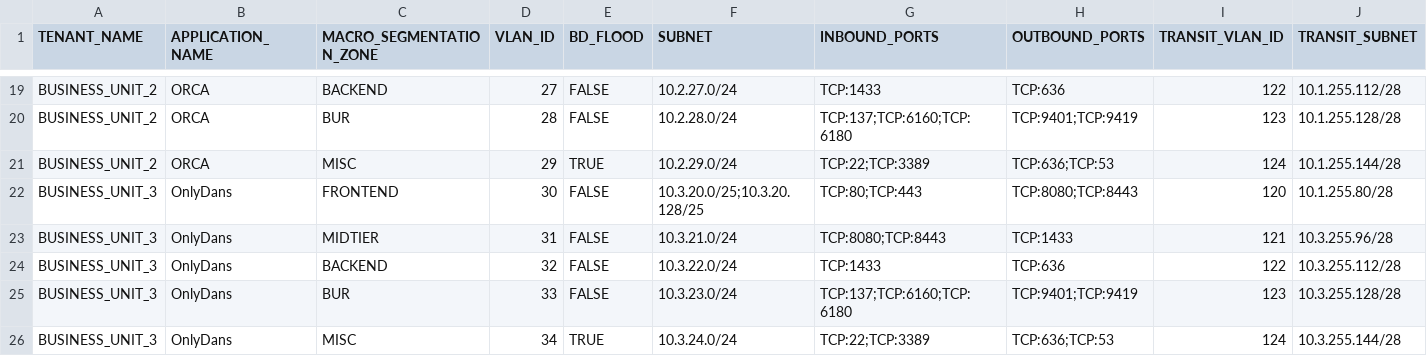
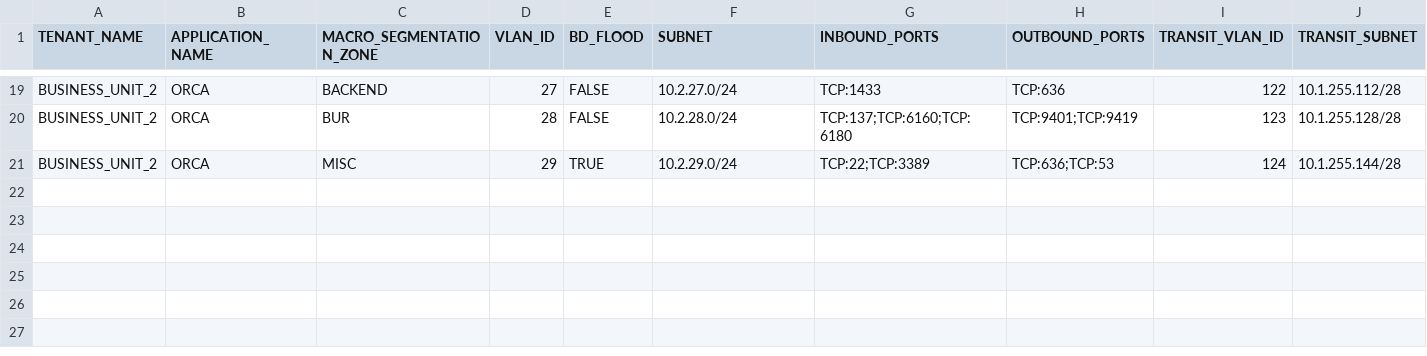
Before and after one commit to trevorpatch73/cisco-aci-terraform, a CSV file: data/app-mgmt-tenant-configuration.csv, drawn as a sheet; only a part is shown, gaps mark what is left out.

Commit message:
Backout

```diff
--- a/data/app-mgmt-tenant-configuration.csv
+++ b/data/app-mgmt-tenant-configuration.csv
@@ -21,6 +21 @@ BUSINESS_UNIT_2,ORCA,BUR,28,FALSE,10.2.28.0/24,TCP:137;TCP:6160;TCP:6180,TCP:940
 BUSINESS_UNIT_2,ORCA,MISC,29,TRUE,10.2.29.0/24,TCP:22;TCP:3389,TCP:636;TCP:53,124,10.1.255.144/28
-BUSINESS_UNIT_3,OnlyDans,FRONTEND,30,FALSE,10.3.20.0/25;10.3.20.128/25,TCP:80;TCP:443,TCP:8080;TCP:8443,120,10.1.255.80/28
-BUSINESS_UNIT_3,OnlyDans,MIDTIER,31,FALSE,10.3.21.0/24,TCP:8080;TCP:8443,TCP:1433,121,10.3.255.96/28
-BUSINESS_UNIT_3,OnlyDans,BACKEND,32,FALSE,10.3.22.0/24,TCP:1433,TCP:636,122,10.3.255.112/28
-BUSINESS_UNIT_3,OnlyDans,BUR,33,FALSE,10.3.23.0/24,TCP:137;TCP:6160;TCP:6180,TCP:9401;TCP:9419,123,10.3.255.128/28
-BUSINESS_UNIT_3,OnlyDans,MISC,34,TRUE,10.3.24.0/24,TCP:22;TCP:3389,TCP:636;TCP:53,124,10.3.255.144/28
```
